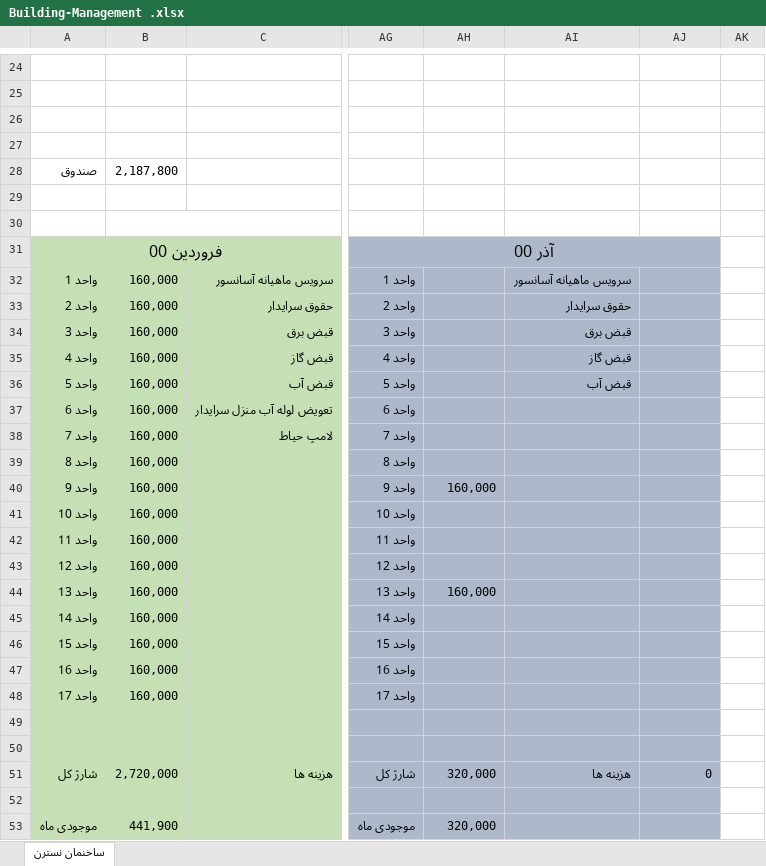
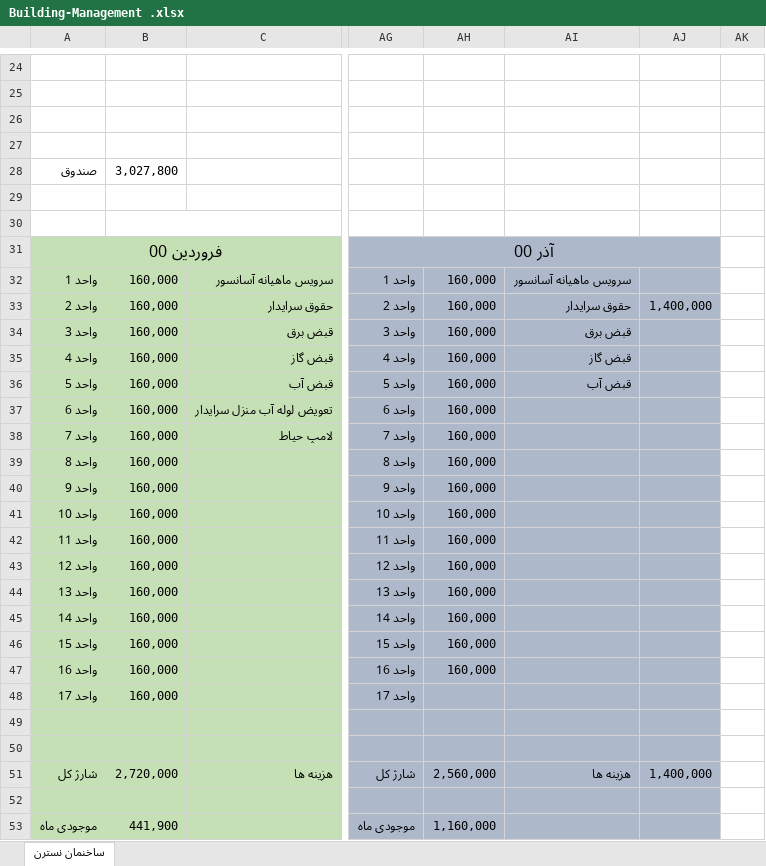
Before and after one commit to alizadeh-mohsen/Buikding-Management, an Excel workbook: Building-Management .xlsx, sheet ساخنمان نسترن, drawn as a sheet; only a part is shown, gaps mark what is left out; values as stored, in another font and other column widths than the file's, no borders; the diff names each change by its address in the sheet, - before the commit and + after, or states it on an @@ line.

Commit message:
update

```diff
--- a/Building-Management .xlsx (sheet ساخنمان نسترن)
+++ b/Building-Management .xlsx (sheet ساخنمان نسترن)
-B28: 2,187,800
+B28: 3,027,800
-AH32:AH39: (empty)
+AH32:AH39: 160,000
-AJ33: (empty)
+AJ33: 1,400,000
-AH41:AH43: (empty)
+AH41:AH43: 160,000
-AH45:AH47: (empty)
+AH45:AH47: 160,000
-AH51: 320,000
+AH51: 2,560,000
-AJ51: 0
+AJ51: 1,400,000
-AH53: 320,000
+AH53: 1,160,000
```
